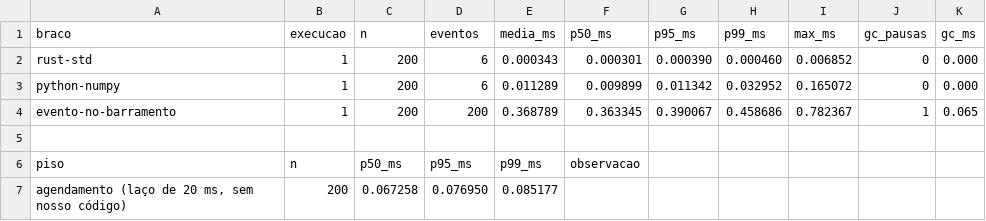
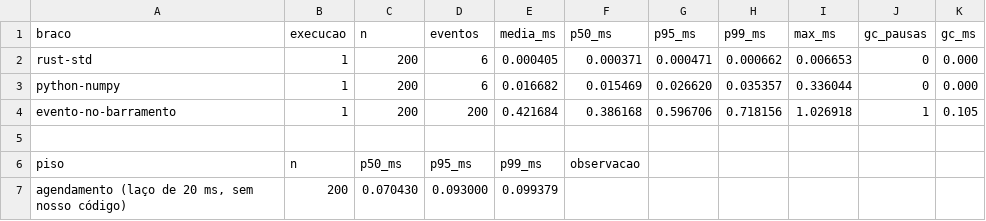
Before and after one commit to SodreDev/jarvis-releases, a CSV file: docs/medicoes/f0-04-captura.csv, drawn as a sheet.

```diff
--- a/docs/medicoes/f0-04-captura.csv
+++ b/docs/medicoes/f0-04-captura.csv
@@ -1,7 +1,7 @@
 braco,execucao,n,eventos,media_ms,p50_ms,p95_ms,p99_ms,max_ms,gc_pausas,gc_ms
-rust-std,1,200,6,0.000343,0.000301,0.000390,0.000460,0.006852,0,0.000
-python-numpy,1,200,6,0.011289,0.009899,0.011342,0.032952,0.165072,0,0.000
-evento-no-barramento,1,200,200,0.368789,0.363345,0.390067,0.458686,0.782367,1,0.065
+rust-std,1,200,6,0.000405,0.000371,0.000471,0.000662,0.006653,0,0.000
+python-numpy,1,200,6,0.016682,0.015469,0.026620,0.035357,0.336044,0,0.000
+evento-no-barramento,1,200,200,0.421684,0.386168,0.596706,0.718156,1.026918,1,0.105
 
 piso,n,p50_ms,p95_ms,p99_ms,observacao
-"agendamento (laço de 20 ms, sem nosso código)",200,0.067258,0.076950,0.085177,
+"agendamento (laço de 20 ms, sem nosso código)",200,0.070430,0.093000,0.099379,
```
Also changed, not shown: 5 other files.
